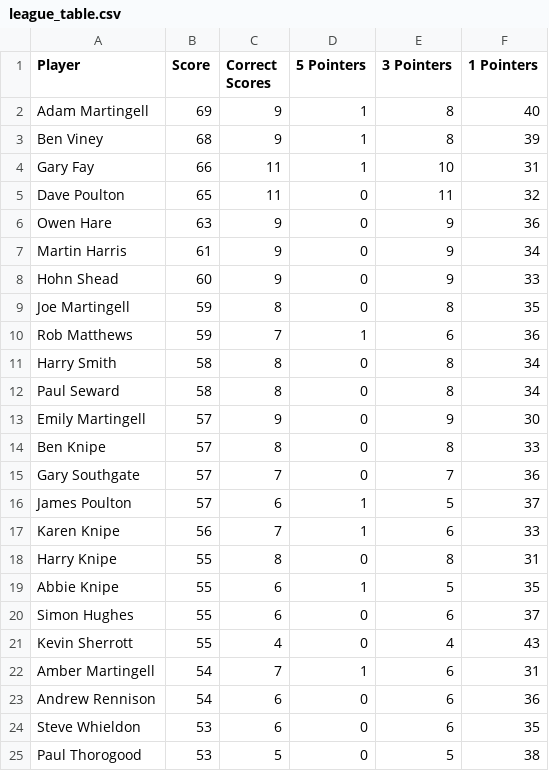
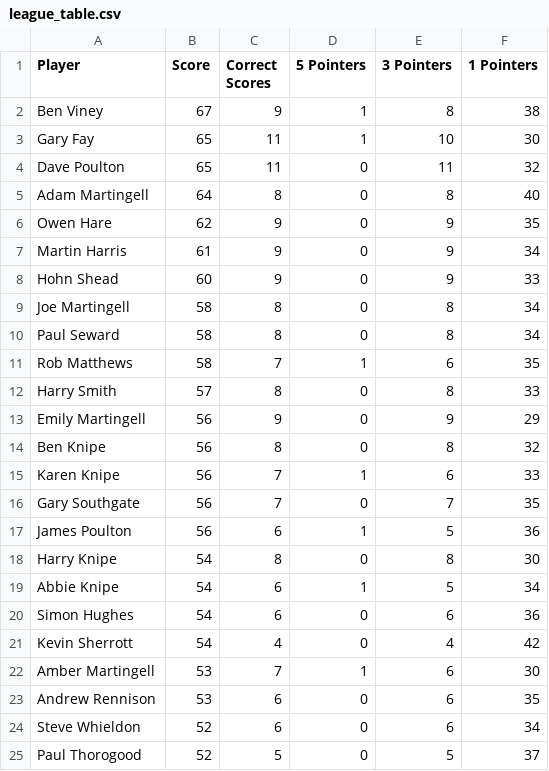
Before and after one commit to ps9786/pl-predictions, a CSV file: wc/league_table.csv, drawn as a sheet; only a part is shown; the diff covers the shown part only.

```diff
--- a/wc/league_table.csv
+++ b/wc/league_table.csv
@@ -1,25 +1,25 @@
 Player,Score,Correct Scores,5 Pointers,3 Pointers,1 Pointers
-Adam Martingell,69,9,1,8,40
-Ben Viney,68,9,1,8,39
-Gary Fay,66,11,1,10,31
+Ben Viney,67,9,1,8,38
+Gary Fay,65,11,1,10,30
 Dave Poulton,65,11,0,11,32
-Owen Hare,63,9,0,9,36
+Adam Martingell,64,8,0,8,40
+Owen Hare,62,9,0,9,35
 Martin Harris,61,9,0,9,34
 Hohn Shead,60,9,0,9,33
-Joe Martingell,59,8,0,8,35
-Rob Matthews,59,7,1,6,36
-Harry Smith,58,8,0,8,34
+Joe Martingell,58,8,0,8,34
 Paul Seward,58,8,0,8,34
-Emily Martingell,57,9,0,9,30
-Ben Knipe,57,8,0,8,33
-Gary Southgate,57,7,0,7,36
-James Poulton,57,6,1,5,37
+Rob Matthews,58,7,1,6,35
+Harry Smith,57,8,0,8,33
+Emily Martingell,56,9,0,9,29
+Ben Knipe,56,8,0,8,32
 Karen Knipe,56,7,1,6,33
-Harry Knipe,55,8,0,8,31
-Abbie Knipe,55,6,1,5,35
-Simon Hughes,55,6,0,6,37
-Kevin Sherrott,55,4,0,4,43
-Amber Martingell,54,7,1,6,31
-Andrew Rennison,54,6,0,6,36
-Steve Whieldon,53,6,0,6,35
-Paul Thorogood,53,5,0,5,38
+Gary Southgate,56,7,0,7,35
+James Poulton,56,6,1,5,36
+Harry Knipe,54,8,0,8,30
+Abbie Knipe,54,6,1,5,34
+Simon Hughes,54,6,0,6,36
+Kevin Sherrott,54,4,0,4,42
+Amber Martingell,53,7,1,6,30
+Andrew Rennison,53,6,0,6,35
+Steve Whieldon,52,6,0,6,34
+Paul Thorogood,52,5,0,5,37
```
Also changed, not shown: 8 edited cells elsewhere in this file, wc/wc2026.csv.
